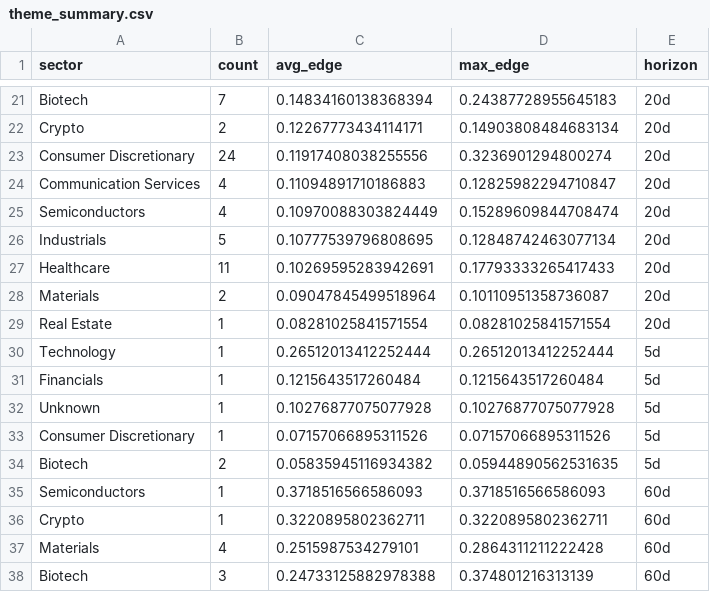
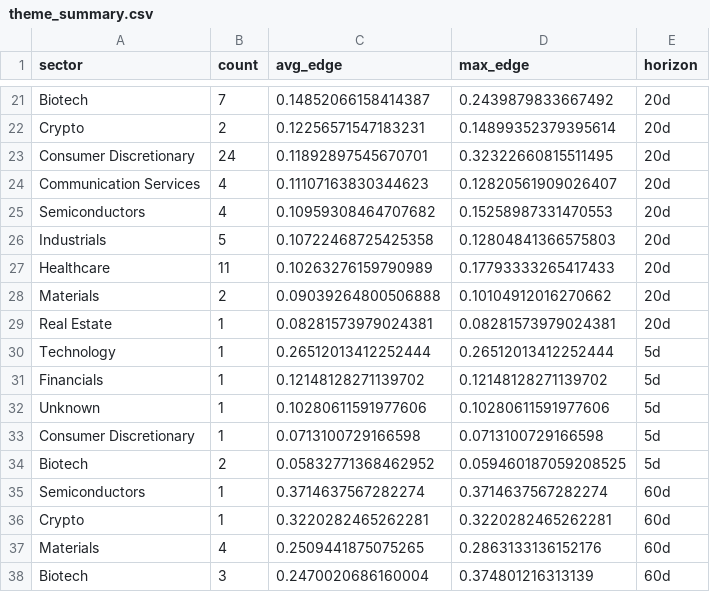
Before and after one commit to helioskozak-cloud/regime-desk, a CSV file: data/theme_summary.csv, drawn as a sheet; only a part is shown, gaps mark what is left out; the diff covers the shown part only; the diff names each change by its address in the sheet, - before the commit and + after, or states it on an @@ line.

```diff
--- a/data/theme_summary.csv
+++ b/data/theme_summary.csv
-C21 (avg_edge): 0.14834160138368394
+C21 (avg_edge): 0.14852066158414387
-D21 (max_edge): 0.24387728955645183
+D21 (max_edge): 0.2439879833667492
-C22 (avg_edge): 0.12267773434114171
+C22 (avg_edge): 0.12256571547183231
-D22 (max_edge): 0.14903808484683134
+D22 (max_edge): 0.14899352379395614
-C23 (avg_edge): 0.11917408038255556
+C23 (avg_edge): 0.11892897545670701
-D23 (max_edge): 0.3236901294800274
+D23 (max_edge): 0.32322660815511495
-C24 (avg_edge): 0.11094891710186883
+C24 (avg_edge): 0.11107163830344623
-D24 (max_edge): 0.12825982294710847
+D24 (max_edge): 0.12820561909026407
-C25 (avg_edge): 0.10970088303824449
+C25 (avg_edge): 0.10959308464707682
-D25 (max_edge): 0.15289609844708474
+D25 (max_edge): 0.15258987331470553
-C26 (avg_edge): 0.10777539796808695
+C26 (avg_edge): 0.10722468725425358
-D26 (max_edge): 0.12848742463077134
+D26 (max_edge): 0.12804841366575803
-C27 (avg_edge): 0.10269595283942691
+C27 (avg_edge): 0.10263276159790989
-C28 (avg_edge): 0.09047845499518964
+C28 (avg_edge): 0.09039264800506888
-D28 (max_edge): 0.10110951358736087
+D28 (max_edge): 0.10104912016270662
-C29 (avg_edge): 0.08281025841571554
+C29 (avg_edge): 0.08281573979024381
-D29 (max_edge): 0.08281025841571554
+D29 (max_edge): 0.08281573979024381
-C31 (avg_edge): 0.1215643517260484
+C31 (avg_edge): 0.12148128271139702
-D31 (max_edge): 0.1215643517260484
+D31 (max_edge): 0.12148128271139702
-C32 (avg_edge): 0.10276877075077928
+C32 (avg_edge): 0.10280611591977606
-D32 (max_edge): 0.10276877075077928
+D32 (max_edge): 0.10280611591977606
-C33 (avg_edge): 0.07157066895311526
+C33 (avg_edge): 0.0713100729166598
-D33 (max_edge): 0.07157066895311526
+D33 (max_edge): 0.0713100729166598
-C34 (avg_edge): 0.05835945116934382
+C34 (avg_edge): 0.05832771368462952
-D34 (max_edge): 0.05944890562531635
+D34 (max_edge): 0.059460187059208525
-C35 (avg_edge): 0.3718516566586093
+C35 (avg_edge): 0.3714637567282274
-D35 (max_edge): 0.3718516566586093
+D35 (max_edge): 0.3714637567282274
-C36 (avg_edge): 0.3220895802362711
+C36 (avg_edge): 0.3220282465262281
-D36 (max_edge): 0.3220895802362711
+D36 (max_edge): 0.3220282465262281
-C37 (avg_edge): 0.2515987534279101
+C37 (avg_edge): 0.2509441875075265
-D37 (max_edge): 0.2864311211222428
+D37 (max_edge): 0.2863133136152176
-C38 (avg_edge): 0.24733125882978388
+C38 (avg_edge): 0.2470020686160004
```
Also changed, not shown: 1 added row, 1 removed row and 47 edited cells elsewhere in this file, data/market_signals.csv, 6 other files.
